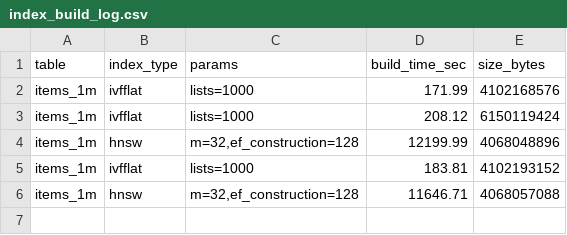
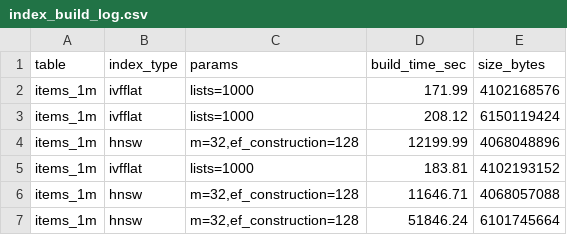
Before and after one commit to ChathurK/Vector-Index-Tuning-and-Maintenance-Strategies-for-Production-Databases, a CSV file: vector-benchmark/results/index_build_log.csv, drawn as a sheet; the diff names each change by its address in the sheet, - before the commit and + after, or states it on an @@ line.

```diff
--- a/vector-benchmark/results/index_build_log.csv
+++ b/vector-benchmark/results/index_build_log.csv
+row 7: items_1m | hnsw | m=32,ef_construction=128 | 51846.24 | 6101745664
```
Also changed, not shown: vector-benchmark/results/maintenance_degradation_log.csv, 2 other files.
